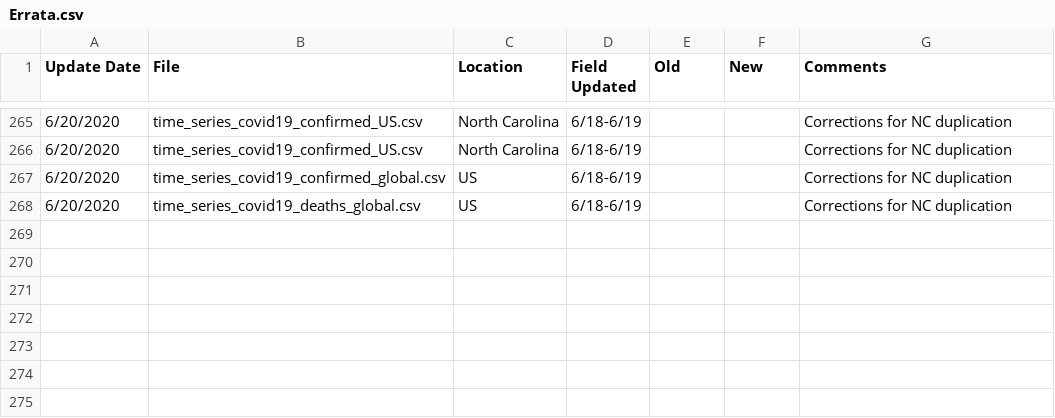
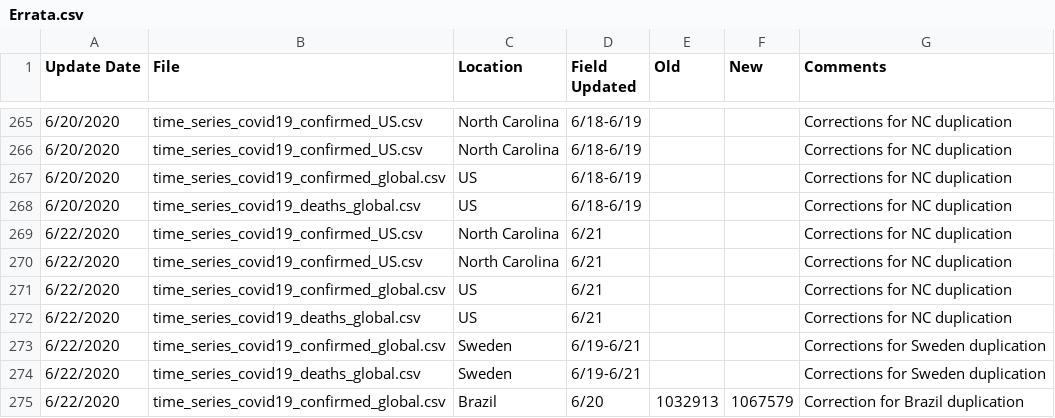
Before and after one commit to stfurkan/pancovid19, a CSV file: python/datasets/Errata.csv, drawn as a sheet; only a part is shown, gaps mark what is left out.

```diff
--- a/python/datasets/Errata.csv
+++ b/python/datasets/Errata.csv
@@ -268 +268,8 @@
 6/20/2020,time_series_covid19_deaths_global.csv,US,6/18-6/19,,,Corrections for NC duplication
+6/22/2020,time_series_covid19_confirmed_US.csv,North Carolina,6/21,,,Corrections for NC duplication
+6/22/2020,time_series_covid19_confirmed_US.csv,North Carolina,6/21,,,Corrections for NC duplication
+6/22/2020,time_series_covid19_confirmed_global.csv,US,6/21,,,Corrections for NC duplication
+6/22/2020,time_series_covid19_deaths_global.csv,US,6/21,,,Corrections for NC duplication
+6/22/2020,time_series_covid19_confirmed_global.csv,Sweden,6/19-6/21,,,Corrections for Sweden duplication
+6/22/2020,time_series_covid19_deaths_global.csv,Sweden,6/19-6/21,,,Corrections for Sweden duplication
+6/22/2020,time_series_covid19_confirmed_global.csv,Brazil,6/20,1032913,1067579,Correction for Brazil duplication
```
Also changed, not shown: python/datasets/time_series_covid19_confirmed_global.csv, python/datasets/time_series_covid19_deaths_global.csv, 15 other files.
